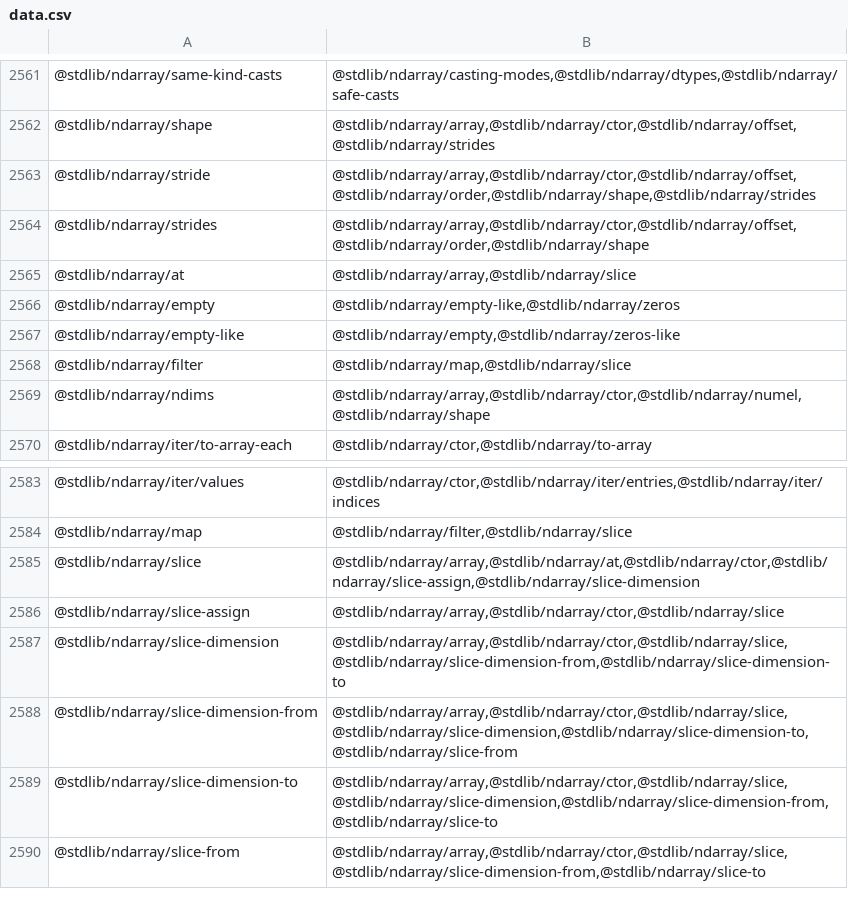
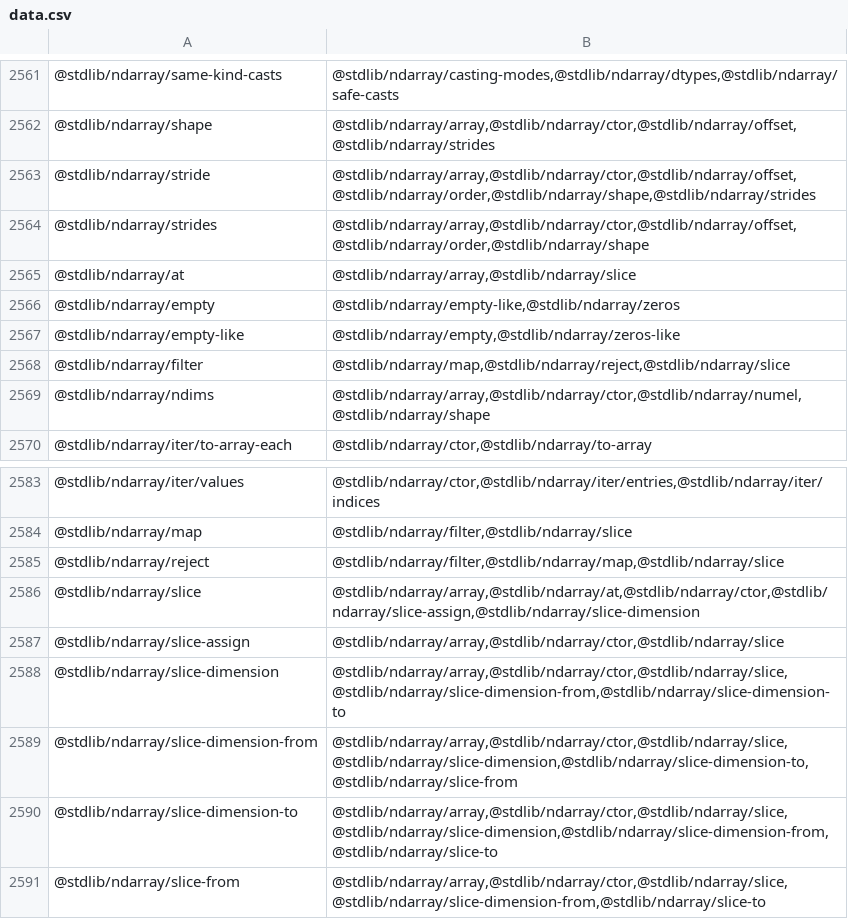
Before and after one commit to stdlib-js/namespace, a CSV file: pkg2related/data/data.csv, drawn as a sheet; only a part is shown, gaps mark what is left out.

```diff
--- a/pkg2related/data/data.csv
+++ b/pkg2related/data/data.csv
@@ -2567,3 +2567,3 @@
 "@stdlib/ndarray/empty-like","@stdlib/ndarray/empty,@stdlib/ndarray/zeros-like"
-"@stdlib/ndarray/filter","@stdlib/ndarray/map,@stdlib/ndarray/slice"
+"@stdlib/ndarray/filter","@stdlib/ndarray/map,@stdlib/ndarray/reject,@stdlib/ndarray/slice"
 "@stdlib/ndarray/ndims","@stdlib/ndarray/array,@stdlib/ndarray/ctor,@stdlib/ndarray/numel,@stdlib/ndarray/shape"
@@ -2584,2 +2584,3 @@
 "@stdlib/ndarray/map","@stdlib/ndarray/filter,@stdlib/ndarray/slice"
+"@stdlib/ndarray/reject","@stdlib/ndarray/filter,@stdlib/ndarray/map,@stdlib/ndarray/slice"
 "@stdlib/ndarray/slice","@stdlib/ndarray/array,@stdlib/ndarray/at,@stdlib/ndarray/ctor,@stdlib/ndarray/slice-assign,@stdlib/ndarray/slice-dimension"
```
Also changed, not shown: alias2pkg/data/data.csv, alias2related/data/data.csv, 15 other files.
